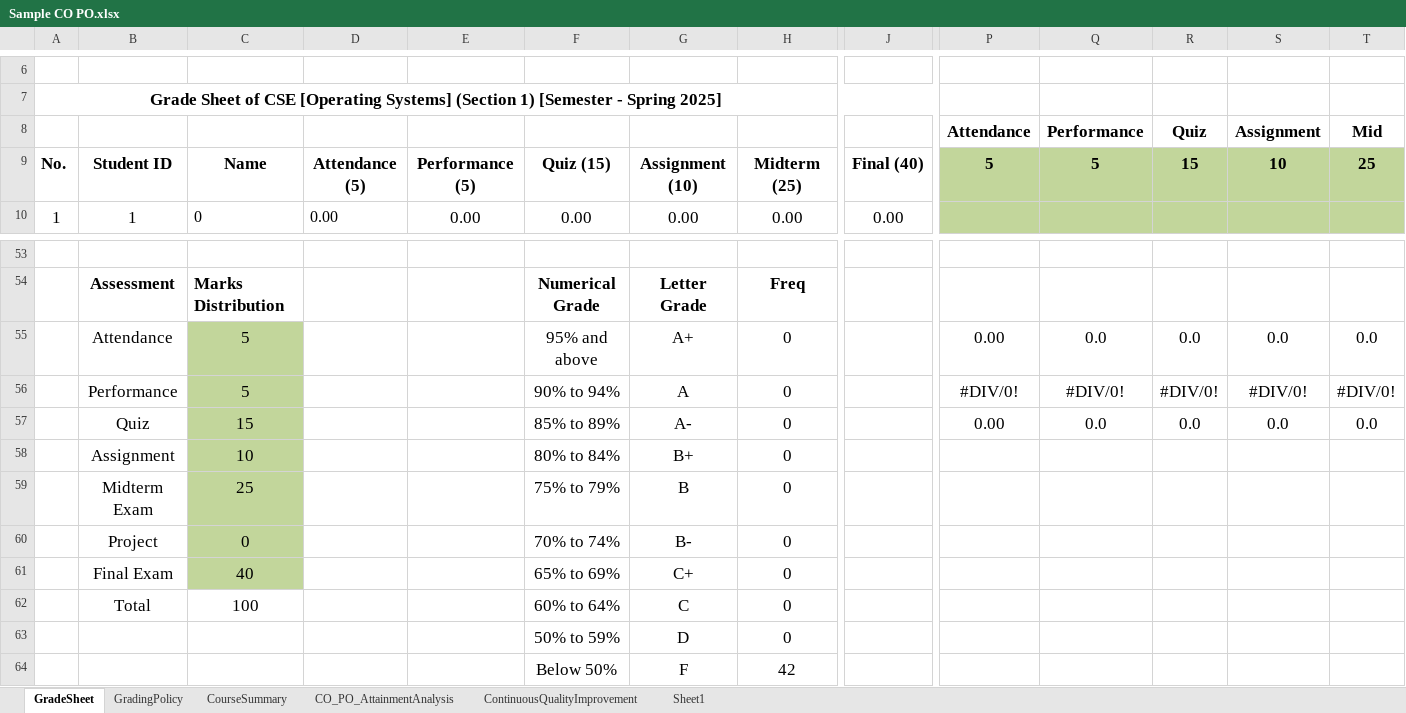
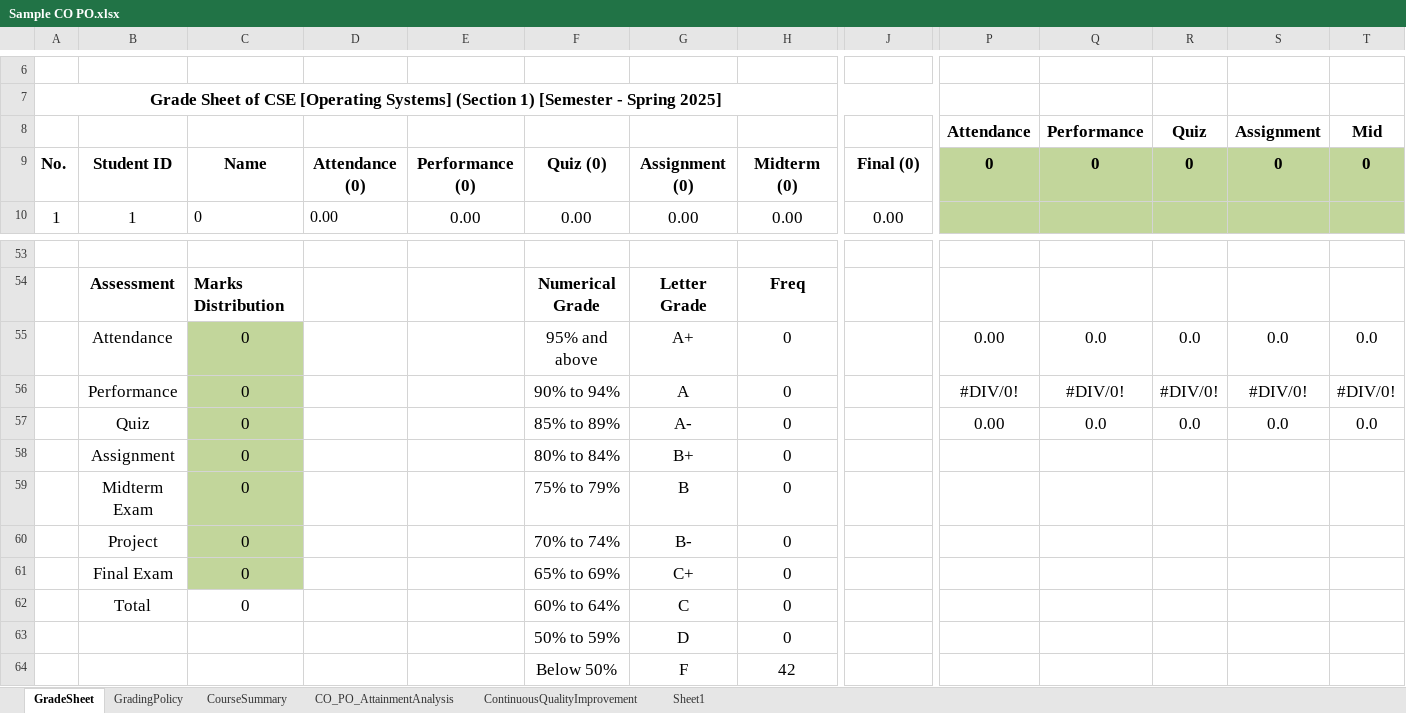
Before and after one commit to kaviul-hossain/ulab-mms, an Excel workbook: public/templates/Sample CO PO.xlsx, sheet GradeSheet, drawn as a sheet; only a part is shown, gaps mark what is left out; values as stored, in another font and other column widths than the file's, no borders; charts and pictures not drawn; the diff names each change by its address in the sheet, - before the commit and + after, or states it on an @@ line.

```diff
--- a/public/templates/Sample CO PO.xlsx (sheet GradeSheet)
+++ b/public/templates/Sample CO PO.xlsx (sheet GradeSheet)
-D9: Attendance (5)
+D9: Attendance (0)
-E9: Performance (5)
+E9: Performance (0)
-F9: Quiz (15)
+F9: Quiz (0)
-G9: Assignment (10)
+G9: Assignment (0)
-H9: Midterm (25)
+H9: Midterm (0)
-J9: Final (40)
+J9: Final (0)
-P9: 5
+P9: 0
-Q9: 5
+Q9: 0
-R9: 15
+R9: 0
-S9: 10
+S9: 0
-T9: 25
+T9: 0
-C55:C56: 5
+C55:C56: 0
-C57: 15
+C57: 0
-C58: 10
+C58: 0
-C59: 25
+C59: 0
-C61: 40
+C61: 0
-C62: 100
+C62: 0
```
Also changed, not shown: sheet CourseSummary, 5 other files.
